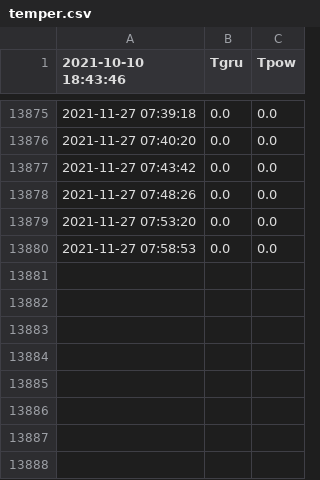
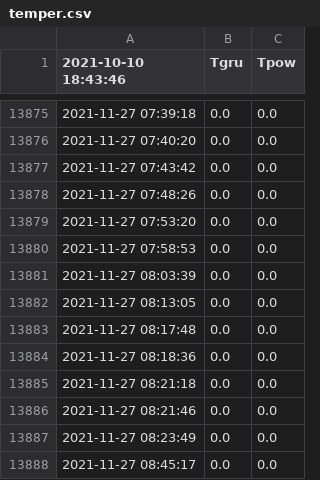
Before and after one commit to pakosep/bare-metal, a CSV file: temper.csv, drawn as a sheet; only a part is shown, gaps mark what is left out; the diff names each change by its address in the sheet, - before the commit and + after, or states it on an @@ line.

Commit message:
ok

```diff
--- a/temper.csv
+++ b/temper.csv
+row 13881: 2021-11-27 08:03:39 | 0.0 | 0.0
+row 13882: 2021-11-27 08:13:05 | 0.0 | 0.0
+row 13883: 2021-11-27 08:17:48 | 0.0 | 0.0
+row 13884: 2021-11-27 08:18:36 | 0.0 | 0.0
+row 13885: 2021-11-27 08:21:18 | 0.0 | 0.0
+row 13886: 2021-11-27 08:21:46 | 0.0 | 0.0
+row 13887: 2021-11-27 08:23:49 | 0.0 | 0.0
+row 13888: 2021-11-27 08:45:17 | 0.0 | 0.0
```
